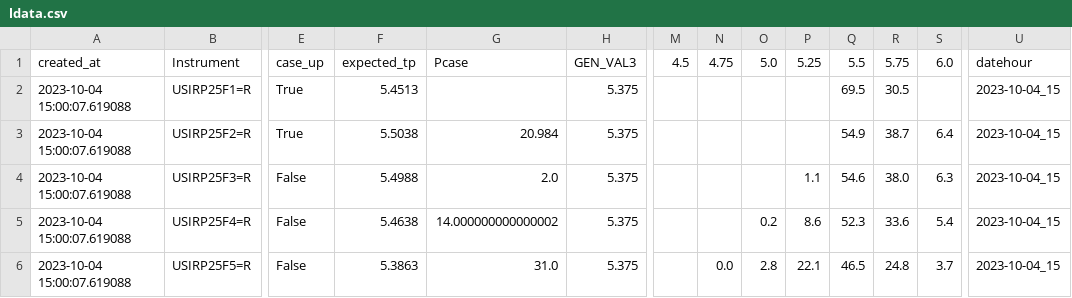
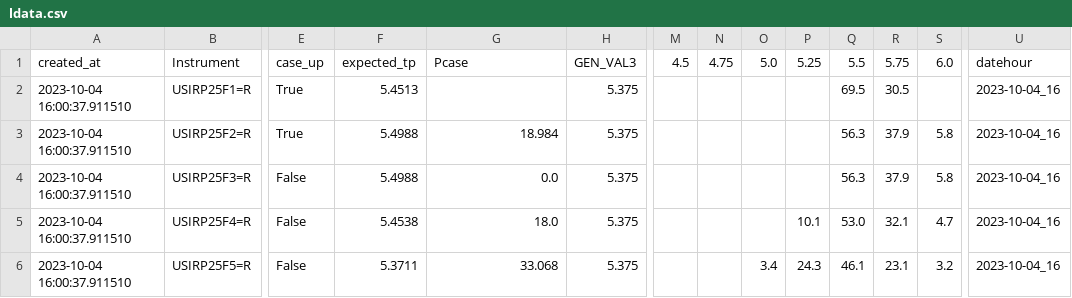
Before and after one commit to etq-quant/irpr-dashboard, a CSV file: data/ldata.csv, drawn as a sheet; only a part is shown, gaps mark what is left out; the diff covers the shown part only; the diff names each change by its address in the sheet, - before the commit and + after, or states it on an @@ line.

```diff
--- a/data/ldata.csv
+++ b/data/ldata.csv
-A2:A6: 2023-10-04 15:00:07.619088
+A2:A6: 2023-10-04 16:00:37.911510
-U2:U6: 2023-10-04_15
+U2:U6: 2023-10-04_16
-F3: 5.5038
+F3: 5.4988
-G3: 20.984
+G3: 18.984
-Q3: 54.9
+Q3: 56.3
-R3: 38.7
+R3: 37.9
-S3: 6.4
+S3: 5.8
-G4: 2.0
+G4: 0.0
-P4: 1.1
+P4: (empty)
-Q4: 54.6
+Q4: 56.3
-R4: 38.0
+R4: 37.9
-S4: 6.3
+S4: 5.8
-F5: 5.4638
+F5: 5.4538
-G5: 14.000000000000002
+G5: 18.0
-O5: 0.2
+O5: (empty)
-P5: 8.6
+P5: 10.1
-Q5: 52.3
+Q5: 53.0
-R5: 33.6
+R5: 32.1
-S5: 5.4
+S5: 4.7
-F6: 5.3863
+F6: 5.3711
-G6: 31.0
+G6: 33.068
-N6: 0.0
+N6: (empty)
-O6: 2.8
+O6: 3.4
-P6: 22.1
+P6: 24.3
-Q6: 46.5
+Q6: 46.1
-R6: 24.8
+R6: 23.1
-S6: 3.7
+S6: 3.2
```
Also changed, not shown: 63 edited cells elsewhere in this file, data/data.csv, 1 other file.
